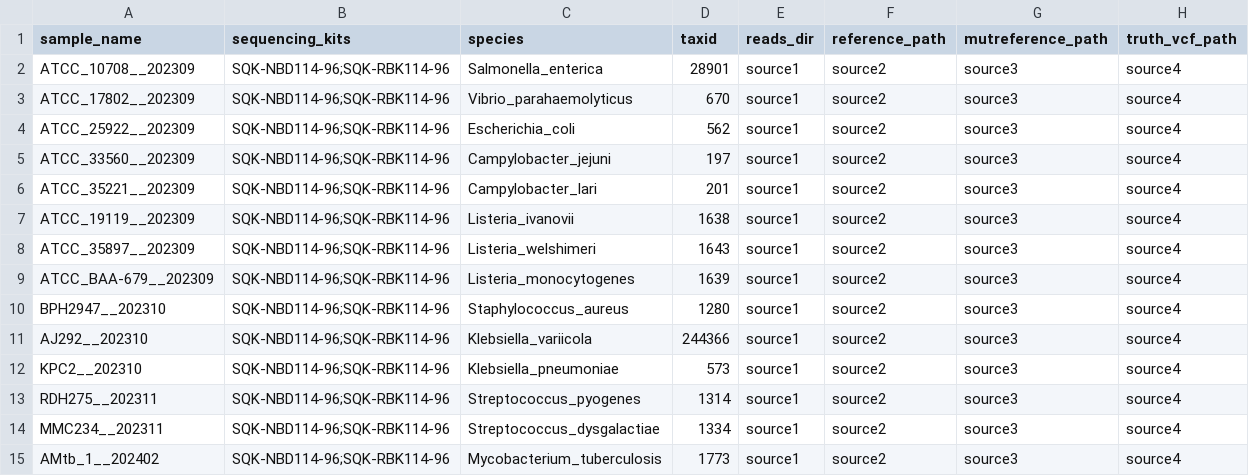
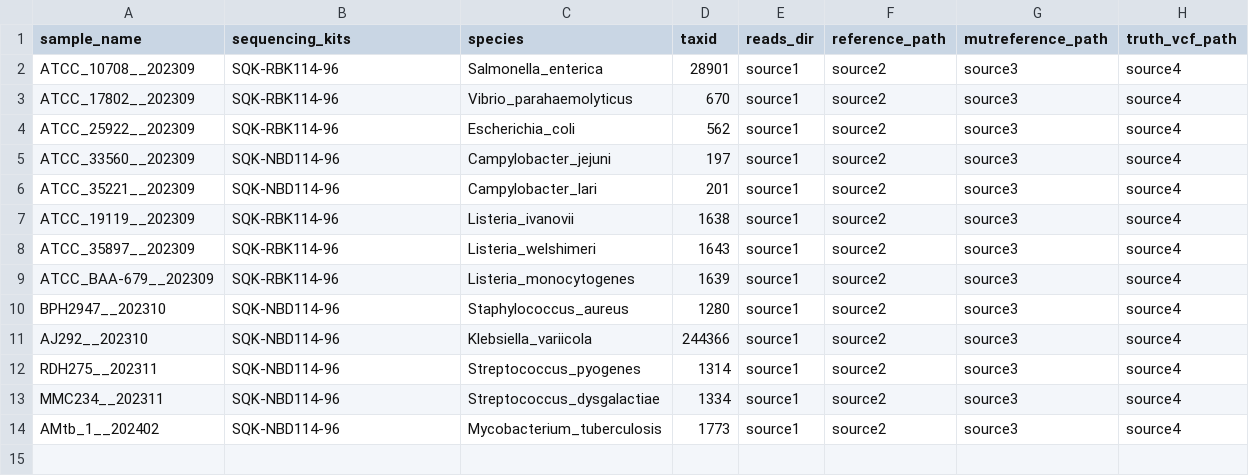
Before and after one commit to adimascf/biox7021, a CSV file: config/pep/samples.csv, drawn as a sheet.

Commit message:
discard KPC2__202310, and make every sample come from one sequencing kit

```diff
--- a/config/pep/samples.csv
+++ b/config/pep/samples.csv
@@ -1,15 +1,14 @@
 "sample_name","sequencing_kits","species","taxid","reads_dir","reference_path","mutreference_path","truth_vcf_path"
-"ATCC_10708__202309","SQK-NBD114-96;SQK-RBK114-96","Salmonella_enterica","28901","source1","source2","source3","source4"
-"ATCC_17802__202309","SQK-NBD114-96;SQK-RBK114-96","Vibrio_parahaemolyticus","670","source1","source2","source3","source4"
-"ATCC_25922__202309","SQK-NBD114-96;SQK-RBK114-96","Escherichia_coli","562","source1","source2","source3","source4"
-"ATCC_33560__202309","SQK-NBD114-96;SQK-RBK114-96","Campylobacter_jejuni","197","source1","source2","source3","source4"
-"ATCC_35221__202309","SQK-NBD114-96;SQK-RBK114-96","Campylobacter_lari","201","source1","source2","source3","source4"
-"ATCC_19119__202309","SQK-NBD114-96;SQK-RBK114-96","Listeria_ivanovii","1638","source1","source2","source3","source4"
-"ATCC_35897__202309","SQK-NBD114-96;SQK-RBK114-96","Listeria_welshimeri","1643","source1","source2","source3","source4"
-"ATCC_BAA-679__202309","SQK-NBD114-96;SQK-RBK114-96","Listeria_monocytogenes","1639","source1","source2","source3","source4"
-"BPH2947__202310","SQK-NBD114-96;SQK-RBK114-96","Staphylococcus_aureus","1280","source1","source2","source3","source4"
-"AJ292__202310","SQK-NBD114-96;SQK-RBK114-96","Klebsiella_variicola","244366","source1","source2","source3","source4"
-"KPC2__202310","SQK-NBD114-96;SQK-RBK114-96","Klebsiella_pneumoniae","573","source1","source2","source3","source4"
-"RDH275__202311","SQK-NBD114-96;SQK-RBK114-96","Streptococcus_pyogenes","1314","source1","source2","source3","source4"
-"MMC234__202311","SQK-NBD114-96;SQK-RBK114-96","Streptococcus_dysgalactiae","1334","source1","source2","source3","source4"
-"AMtb_1__202402","SQK-NBD114-96;SQK-RBK114-96","Mycobacterium_tuberculosis","1773","source1","source2","source3","source4"
+"ATCC_10708__202309","SQK-RBK114-96","Salmonella_enterica","28901","source1","source2","source3","source4"
+"ATCC_17802__202309","SQK-RBK114-96","Vibrio_parahaemolyticus","670","source1","source2","source3","source4"
+"ATCC_25922__202309","SQK-RBK114-96","Escherichia_coli","562","source1","source2","source3","source4"
+"ATCC_33560__202309","SQK-NBD114-96","Campylobacter_jejuni","197","source1","source2","source3","source4"
+"ATCC_35221__202309","SQK-NBD114-96","Campylobacter_lari","201","source1","source2","source3","source4"
+"ATCC_19119__202309","SQK-RBK114-96","Listeria_ivanovii","1638","source1","source2","source3","source4"
+"ATCC_35897__202309","SQK-RBK114-96","Listeria_welshimeri","1643","source1","source2","source3","source4"
+"ATCC_BAA-679__202309","SQK-RBK114-96","Listeria_monocytogenes","1639","source1","source2","source3","source4"
+"BPH2947__202310","SQK-NBD114-96","Staphylococcus_aureus","1280","source1","source2","source3","source4"
+"AJ292__202310","SQK-NBD114-96","Klebsiella_variicola","244366","source1","source2","source3","source4"
+"RDH275__202311","SQK-NBD114-96","Streptococcus_pyogenes","1314","source1","source2","source3","source4"
+"MMC234__202311","SQK-NBD114-96","Streptococcus_dysgalactiae","1334","source1","source2","source3","source4"
+"AMtb_1__202402","SQK-NBD114-96","Mycobacterium_tuberculosis","1773","source1","source2","source3","source4"
```
Also changed, not shown: 3 other files.
